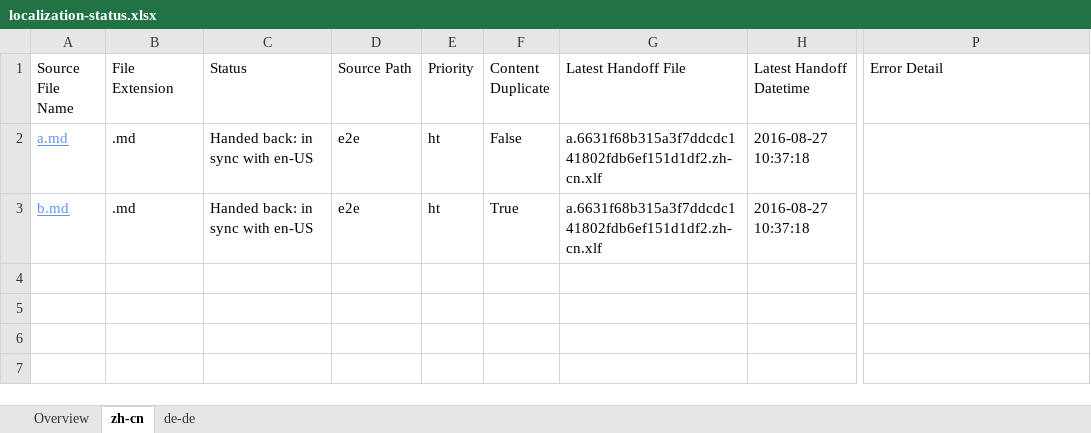
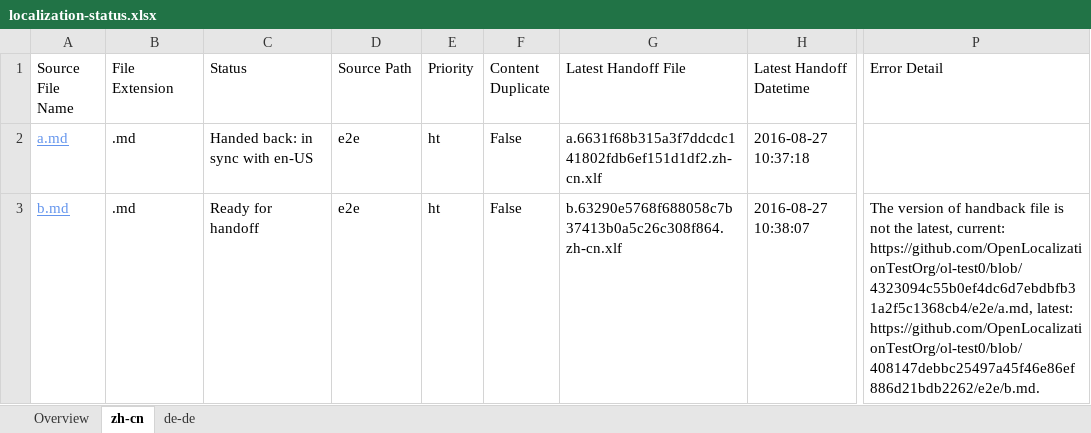
Before and after one commit to OpenLocalizationTestOrg/ol-test0-handback, an Excel workbook: ol-handback/OpenLocalizationTestOrg/ol-test0/ci/localization-status.xlsx, sheet zh-cn, drawn as a sheet; only a part is shown, gaps mark what is left out; values as stored, in another font and other column widths than the file's, no borders; table styles not drawn; the diff names each change by its address in the sheet, - before the commit and + after, or states it on an @@ line.

Commit message:
Generate Report for Handoff

```diff
--- a/ol-handback/OpenLocalizationTestOrg/ol-test0/ci/localization-status.xlsx (sheet zh-cn)
+++ b/ol-handback/OpenLocalizationTestOrg/ol-test0/ci/localization-status.xlsx (sheet zh-cn)
-C3 (Status): Handed back: in sync with en-US
+C3 (Status): Ready for handoff
-F3 (Content Duplicate): True
+F3 (Content Duplicate): False
-G3 (Latest Handoff File): a.6631f68b315a3f7ddcdc141802fdb6ef151d1df2.zh-cn.xlf
+G3 (Latest Handoff File): b.63290e5768f688058c7b37413b0a5c26c308f864.zh-cn.xlf
-H3 (Latest Handoff Datetime): 2016-08-27 10:37:18
+H3 (Latest Handoff Datetime): 2016-08-27 10:38:07
-P3 (Error Detail): (empty)
+P3 (Error Detail): The version of handback file is not the latest, current: https://github.com/OpenLocalizationTestOrg/ol-test0/blob/4323094c55b0ef4dc6d7ebdbfb31a2f5c1368cb4/e2e/a.md, latest: https://github.com/OpenLocalizationTestOrg/ol-test0/blob/408147debbc25497a45f46e86ef886d21bdb2262/e2e/b.md.
```
Also changed, not shown: sheet de-de, sheet Overview.
